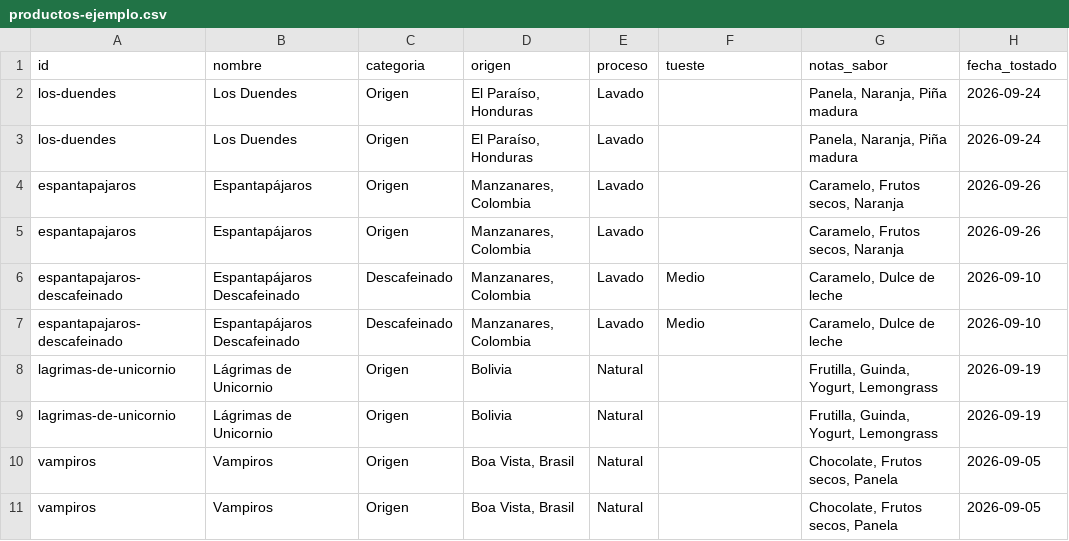
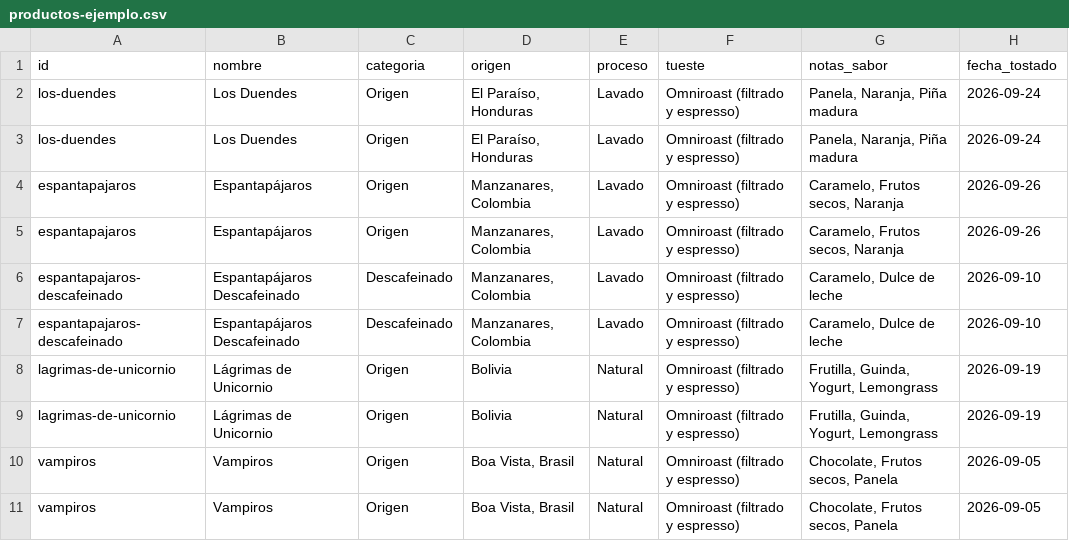
Before and after one commit to sergioega07-cpu/niebla-cafe, a CSV file: assets/productos-ejemplo.csv, drawn as a sheet; only a part is shown; the diff names each change by its address in the sheet, - before the commit and + after, or states it on an @@ line.

Commit message:
Omniroast: un solo tueste para filtrado y espresso

```diff
--- a/assets/productos-ejemplo.csv
+++ b/assets/productos-ejemplo.csv
-F2:F5 (tueste): (empty)
+F2:F5 (tueste): Omniroast (filtrado y espresso)
-F6:F7 (tueste): Medio
+F6:F7 (tueste): Omniroast (filtrado y espresso)
-F8:F11 (tueste): (empty)
+F8:F11 (tueste): Omniroast (filtrado y espresso)
```
Also changed, not shown: 2 other files.
